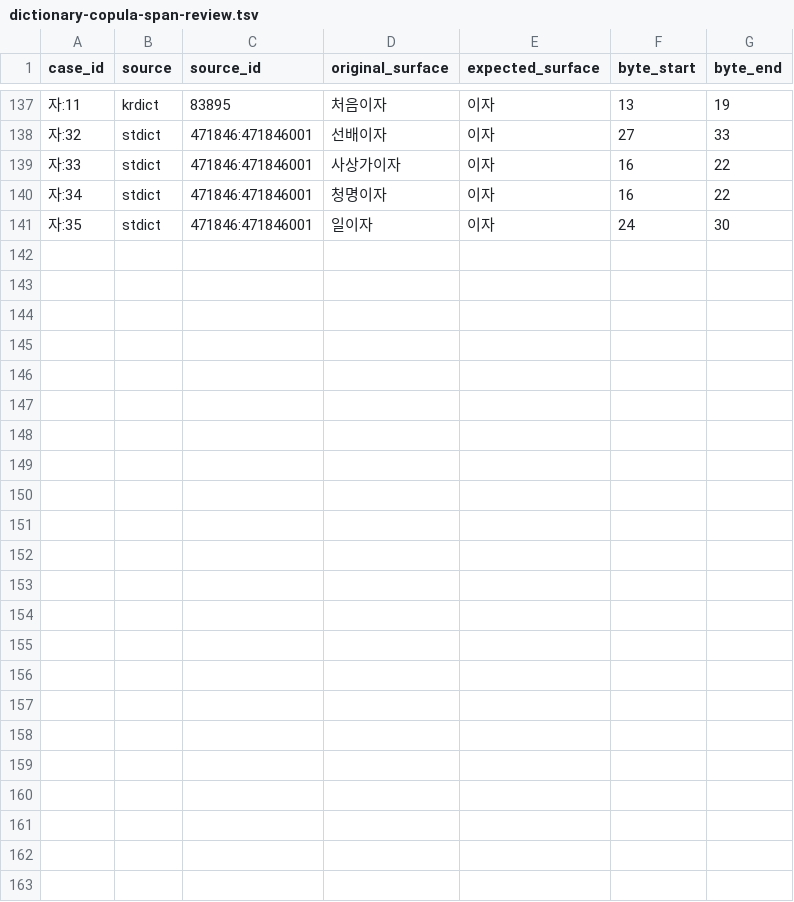
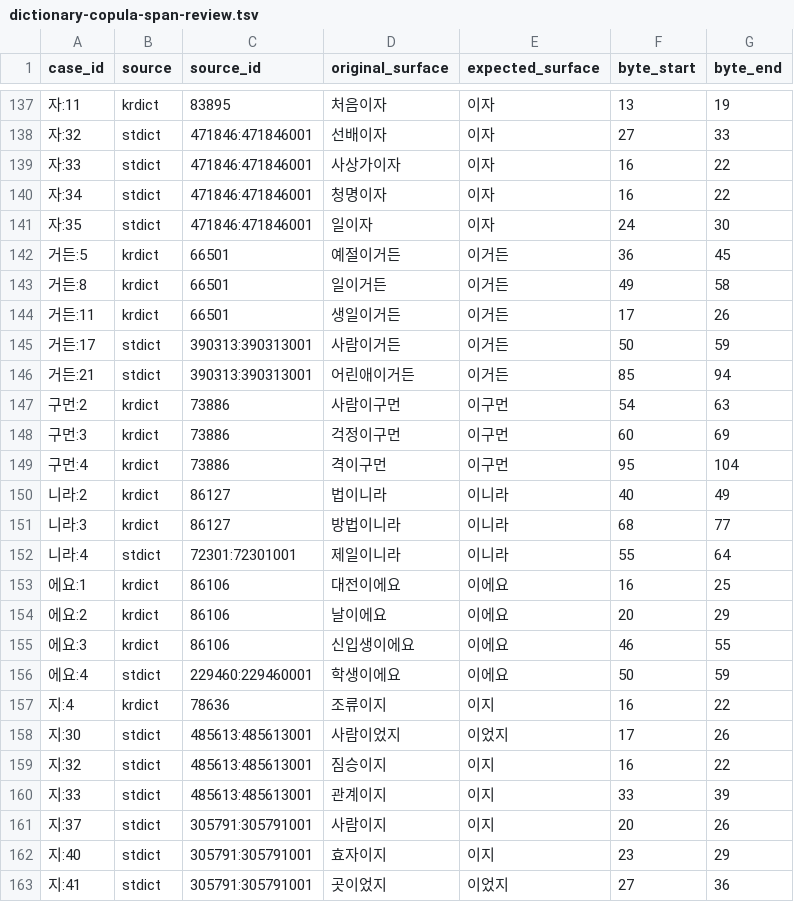
Before and after one commit to SeokminHong/kfind, a TSV file: tools/nikl-lexicon/dictionary-copula-span-review.tsv, drawn as a sheet; only a part is shown, gaps mark what is left out; the diff names each change by its address in the sheet, - before the commit and + after, or states it on an @@ line.

```diff
--- a/tools/nikl-lexicon/dictionary-copula-span-review.tsv
+++ b/tools/nikl-lexicon/dictionary-copula-span-review.tsv
+row 142: 거든:5 | krdict | 66501 | 예절이거든 | 이거든 | 36 | 45
+row 143: 거든:8 | krdict | 66501 | 일이거든 | 이거든 | 49 | 58
+row 144: 거든:11 | krdict | 66501 | 생일이거든 | 이거든 | 17 | 26
+row 145: 거든:17 | stdict | 390313:390313001 | 사람이거든 | 이거든 | 50 | 59
+row 146: 거든:21 | stdict | 390313:390313001 | 어린애이거든 | 이거든 | 85 | 94
+row 147: 구먼:2 | krdict | 73886 | 사람이구먼 | 이구먼 | 54 | 63
+row 148: 구먼:3 | krdict | 73886 | 걱정이구먼 | 이구먼 | 60 | 69
+row 149: 구먼:4 | krdict | 73886 | 격이구먼 | 이구먼 | 95 | 104
+row 150: 니라:2 | krdict | 86127 | 법이니라 | 이니라 | 40 | 49
+row 151: 니라:3 | krdict | 86127 | 방법이니라 | 이니라 | 68 | 77
+row 152: 니라:4 | stdict | 72301:72301001 | 제일이니라 | 이니라 | 55 | 64
+row 153: 에요:1 | krdict | 86106 | 대전이에요 | 이에요 | 16 | 25
+row 154: 에요:2 | krdict | 86106 | 날이에요 | 이에요 | 20 | 29
+row 155: 에요:3 | krdict | 86106 | 신입생이에요 | 이에요 | 46 | 55
+row 156: 에요:4 | stdict | 229460:229460001 | 학생이에요 | 이에요 | 50 | 59
+row 157: 지:4 | krdict | 78636 | 조류이지 | 이지 | 16 | 22
+row 158: 지:30 | stdict | 485613:485613001 | 사람이었지 | 이었지 | 17 | 26
+row 159: 지:32 | stdict | 485613:485613001 | 짐승이지 | 이지 | 16 | 22
+row 160: 지:33 | stdict | 485613:485613001 | 관계이지 | 이지 | 33 | 39
+row 161: 지:37 | stdict | 305791:305791001 | 사람이지 | 이지 | 20 | 26
+row 162: 지:40 | stdict | 305791:305791001 | 효자이지 | 이지 | 23 | 29
+row 163: 지:41 | stdict | 305791:305791001 | 곳이었지 | 이었지 | 27 | 36
```
Also changed, not shown: 1 other file.
